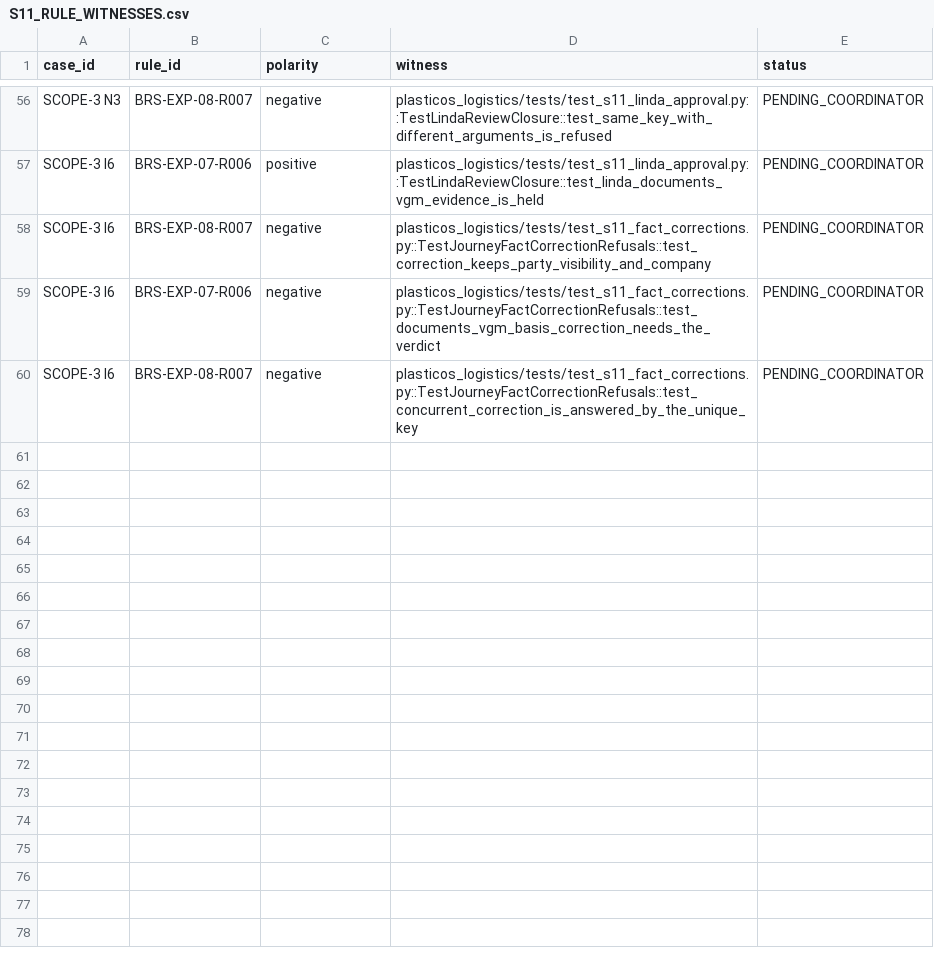
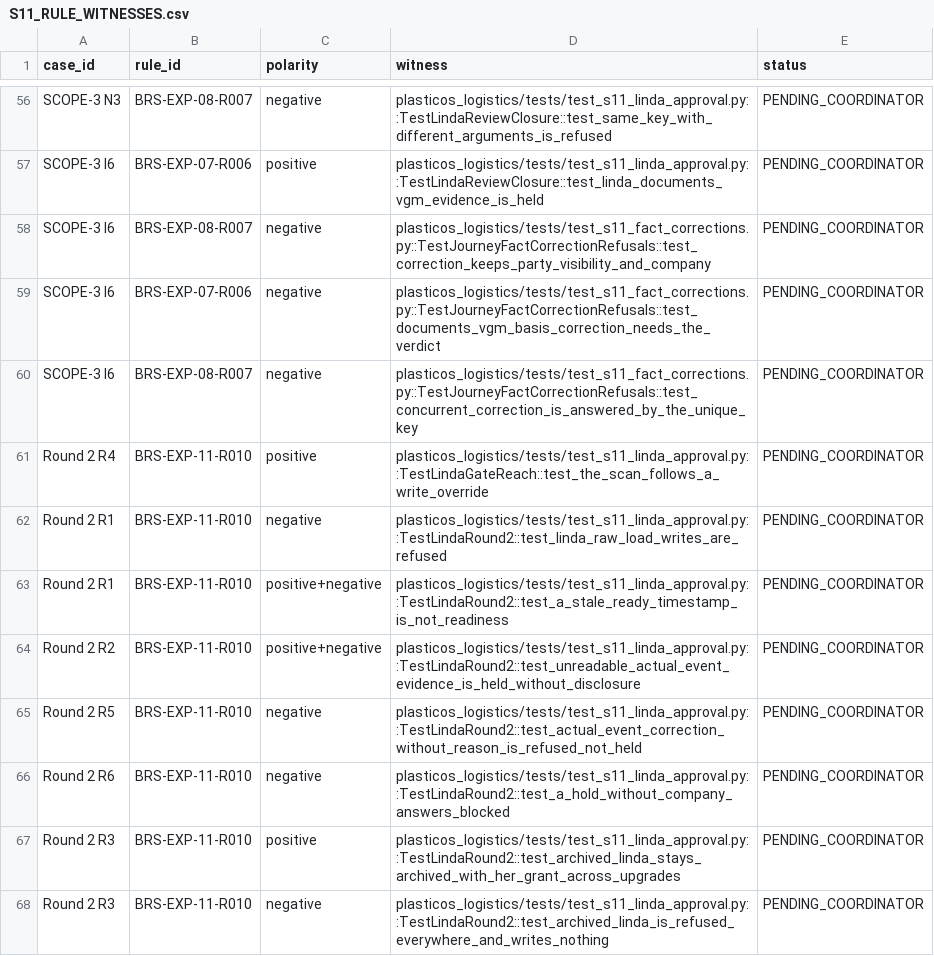
Before and after one commit to cryptoxdog/IB-Odoo_19, a CSV file: docs/campaigns/future-add-ons/PlasticOS_Export/EVIDENCE/S11/S11_RULE_WITNESSES.csv, drawn as a sheet; only a part is shown, gaps mark what is left out.

```diff
--- a/docs/campaigns/future-add-ons/PlasticOS_Export/EVIDENCE/S11/S11_RULE_WITNESSES.csv
+++ b/docs/campaigns/future-add-ons/PlasticOS_Export/EVIDENCE/S11/S11_RULE_WITNESSES.csv
@@ -60 +60,9 @@ SCOPE-3 I6,BRS-EXP-07-R006,negative,plasticos_logistics/tests/test_s11_fact_corr
 SCOPE-3 I6,BRS-EXP-08-R007,negative,plasticos_logistics/tests/test_s11_fact_corrections.py::TestJourneyFactCorrectionRefusals::test_concurrent_correction_is_answered_by_the_unique_key,PENDING_COORDINATOR
+Round 2 R4,BRS-EXP-11-R010,positive,plasticos_logistics/tests/test_s11_linda_approval.py::TestLindaGateReach::test_the_scan_follows_a_write_override,PENDING_COORDINATOR
+Round 2 R1,BRS-EXP-11-R010,negative,plasticos_logistics/tests/test_s11_linda_approval.py::TestLindaRound2::test_linda_raw_load_writes_are_refused,PENDING_COORDINATOR
+Round 2 R1,BRS-EXP-11-R010,positive+negative,plasticos_logistics/tests/test_s11_linda_approval.py::TestLindaRound2::test_a_stale_ready_timestamp_is_not_readiness,PENDING_COORDINATOR
+Round 2 R2,BRS-EXP-11-R010,positive+negative,plasticos_logistics/tests/test_s11_linda_approval.py::TestLindaRound2::test_unreadable_actual_event_evidence_is_held_without_disclosure,PENDING_COORDINATOR
+Round 2 R5,BRS-EXP-11-R010,negative,plasticos_logistics/tests/test_s11_linda_approval.py::TestLindaRound2::test_actual_event_correction_without_reason_is_refused_not_held,PENDING_COORDINATOR
+Round 2 R6,BRS-EXP-11-R010,negative,plasticos_logistics/tests/test_s11_linda_approval.py::TestLindaRound2::test_a_hold_without_company_answers_blocked,PENDING_COORDINATOR
+Round 2 R3,BRS-EXP-11-R010,positive,plasticos_logistics/tests/test_s11_linda_approval.py::TestLindaRound2::test_archived_linda_stays_archived_with_her_grant_across_upgrades,PENDING_COORDINATOR
+Round 2 R3,BRS-EXP-11-R010,negative,plasticos_logistics/tests/test_s11_linda_approval.py::TestLindaRound2::test_archived_linda_is_refused_everywhere_and_writes_nothing,PENDING_COORDINATOR
```
Also changed, not shown: 11 other files.
